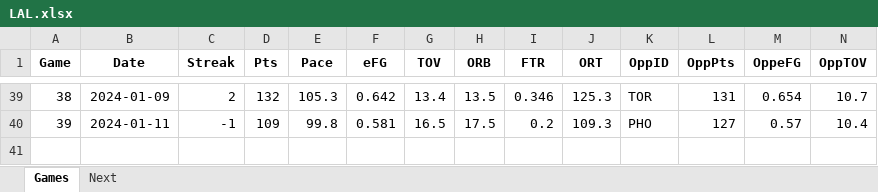
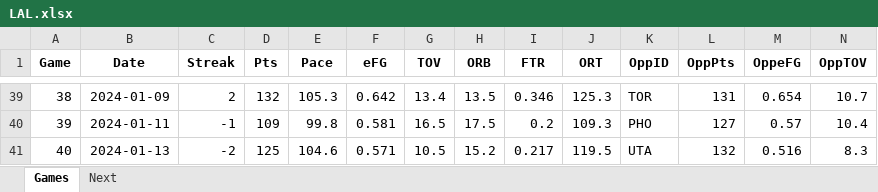
Before and after one commit to marioutiel/TFG, an Excel workbook: data/CurrentSeason/LAL.xlsx, sheet Games, drawn as a sheet; only a part is shown, gaps mark what is left out; values as stored, in another font and other column widths than the file's, no borders; rows hold the shown columns only; the diff names each change by its address in the sheet, - before the commit and + after, or states it on an @@ line.

```diff
--- a/data/CurrentSeason/LAL.xlsx (sheet Games)
+++ b/data/CurrentSeason/LAL.xlsx (sheet Games)
+row 41: 40 | 2024-01-13 | -2 | 125 | 104.6 | 0.571 | 10.5 | 15.2 | 0.217 | 119.5 | UTA | 132 | 0.516 | 8.3
```
Also changed, not shown: sheet Next, data/CurrentSeason/GSW.xlsx, data/CurrentSeason/MEM.xlsx, 25 other files.
